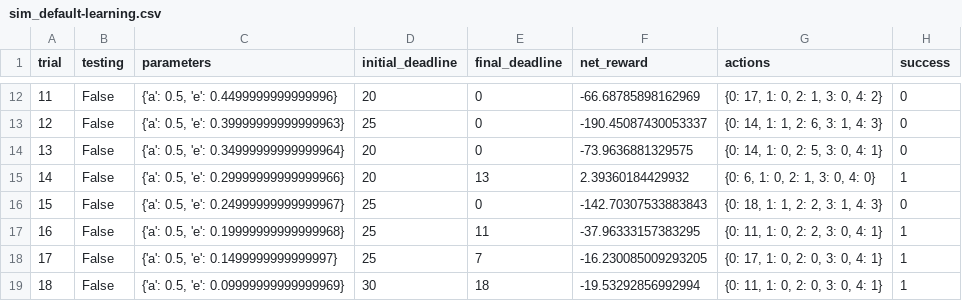
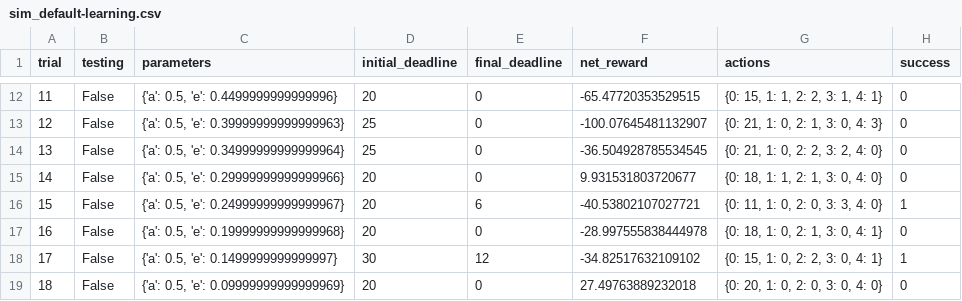
Before and after one commit to Heerozh/machine-learning, a CSV file: projects/smartcab/logs/sim_default-learning.csv, drawn as a sheet; only a part is shown, gaps mark what is left out; the diff covers the shown part only.

```diff
--- a/projects/smartcab/logs/sim_default-learning.csv
+++ b/projects/smartcab/logs/sim_default-learning.csv
@@ -12,8 +12,8 @@ trial,testing,parameters,initial_deadline,final_deadline,net_reward,actions,succ
-11,False,"{'a': 0.5, 'e': 0.4499999999999996}",20,0,-66.68785898162969,"{0: 17, 1: 0, 2: 1, 3: 0, 4: 2}",0
-12,False,"{'a': 0.5, 'e': 0.39999999999999963}",25,0,-190.45087430053337,"{0: 14, 1: 1, 2: 6, 3: 1, 4: 3}",0
-13,False,"{'a': 0.5, 'e': 0.34999999999999964}",20,0,-73.9636881329575,"{0: 14, 1: 0, 2: 5, 3: 0, 4: 1}",0
-14,False,"{'a': 0.5, 'e': 0.29999999999999966}",20,13,2.39360184429932,"{0: 6, 1: 0, 2: 1, 3: 0, 4: 0}",1
-15,False,"{'a': 0.5, 'e': 0.24999999999999967}",25,0,-142.70307533883843,"{0: 18, 1: 1, 2: 2, 3: 1, 4: 3}",0
-16,False,"{'a': 0.5, 'e': 0.19999999999999968}",25,11,-37.96333157383295,"{0: 11, 1: 0, 2: 2, 3: 0, 4: 1}",1
-17,False,"{'a': 0.5, 'e': 0.1499999999999997}",25,7,-16.230085009293205,"{0: 17, 1: 0, 2: 0, 3: 0, 4: 1}",1
-18,False,"{'a': 0.5, 'e': 0.09999999999999969}",30,18,-19.53292856992994,"{0: 11, 1: 0, 2: 0, 3: 0, 4: 1}",1
+11,False,"{'a': 0.5, 'e': 0.4499999999999996}",20,0,-65.47720353529515,"{0: 15, 1: 1, 2: 2, 3: 1, 4: 1}",0
+12,False,"{'a': 0.5, 'e': 0.39999999999999963}",25,0,-100.07645481132907,"{0: 21, 1: 0, 2: 1, 3: 0, 4: 3}",0
+13,False,"{'a': 0.5, 'e': 0.34999999999999964}",25,0,-36.504928785534545,"{0: 21, 1: 0, 2: 2, 3: 2, 4: 0}",0
+14,False,"{'a': 0.5, 'e': 0.29999999999999966}",20,0,9.931531803720677,"{0: 18, 1: 1, 2: 1, 3: 0, 4: 0}",0
+15,False,"{'a': 0.5, 'e': 0.24999999999999967}",20,6,-40.53802107027721,"{0: 11, 1: 0, 2: 0, 3: 3, 4: 0}",1
+16,False,"{'a': 0.5, 'e': 0.19999999999999968}",20,0,-28.997555838444978,"{0: 18, 1: 0, 2: 1, 3: 0, 4: 1}",0
+17,False,"{'a': 0.5, 'e': 0.1499999999999997}",30,12,-34.82517632109102,"{0: 15, 1: 0, 2: 2, 3: 0, 4: 1}",1
+18,False,"{'a': 0.5, 'e': 0.09999999999999969}",20,0,27.49763889232018,"{0: 20, 1: 0, 2: 0, 3: 0, 4: 0}",0
```
Also changed, not shown: 89 edited cells elsewhere in this file, 2 other files.
